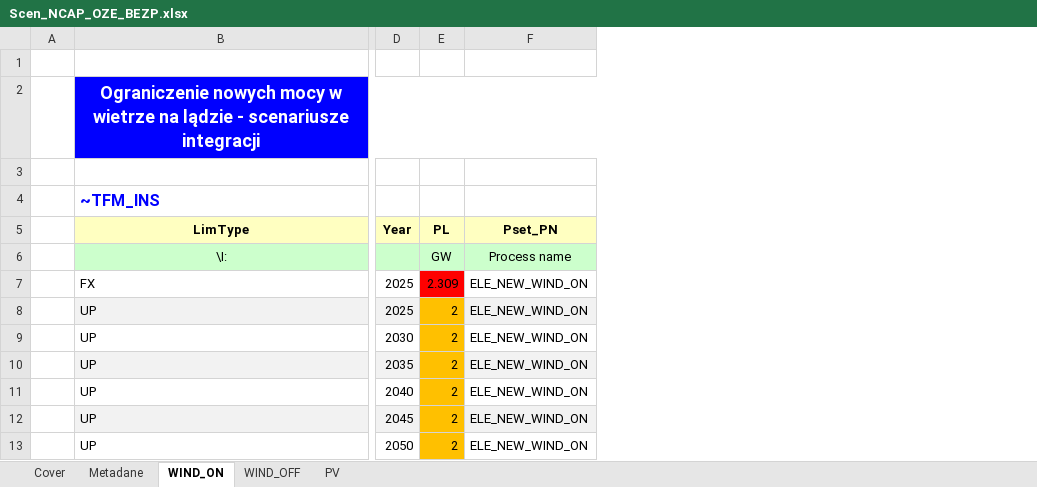
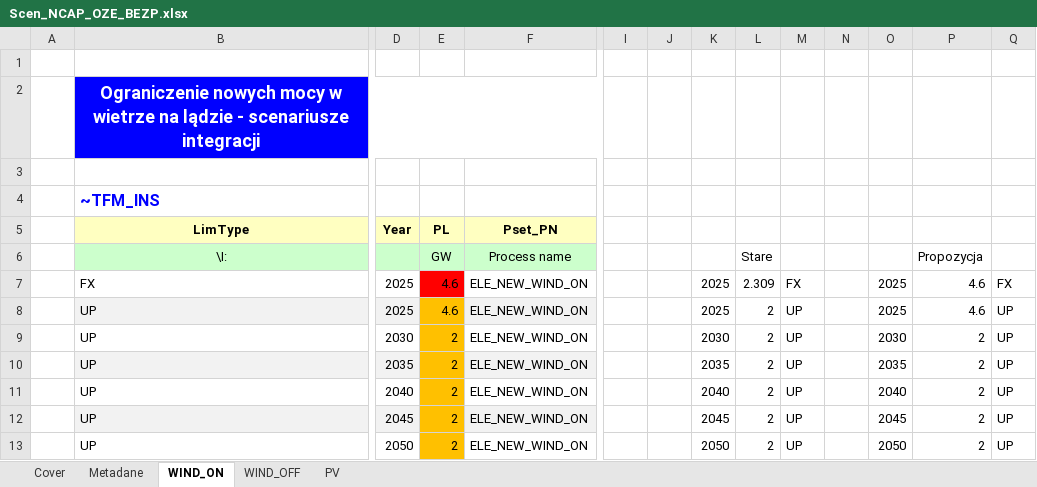
Before and after one commit to DomKrasz14/TIMES_zmiany, an Excel workbook: SuppXLS/Scen_NCAP_OZE_BEZP.xlsx, sheet WIND_ON, drawn as a sheet; only a part is shown, gaps mark what is left out; values as stored, in another font and other column widths than the file's, no borders; the diff names each change by its address in the sheet, - before the commit and + after, or states it on an @@ line.

Commit message:
Wzrost_Onshore

```diff
--- a/SuppXLS/Scen_NCAP_OZE_BEZP.xlsx (sheet WIND_ON)
+++ b/SuppXLS/Scen_NCAP_OZE_BEZP.xlsx (sheet WIND_ON)
+column I, empty
+column J, empty
+column K, rows 7-13: 2025 | 2025 | 2030 | 2035 | 2040 | 2045 | 2050
+column L, rows 6-13: Stare | 2.309 | 2 | 2 | 2 | 2 | 2 | 2
+column M, rows 7-13: FX | UP | UP | UP | UP | UP | UP
+column N, empty
+column O, rows 7-13: 2025 | 2025 | 2030 | 2035 | 2040 | 2045 | 2050
+column P, rows 6-13: Propozycja | 4.6 | 4.6 | 2 | 2 | 2 | 2 | 2
+column Q, rows 7-13: FX | UP | UP | UP | UP | UP | UP
-E7: 2.309
+E7: 4.6
-E8: 2
+E8: 4.6
```
